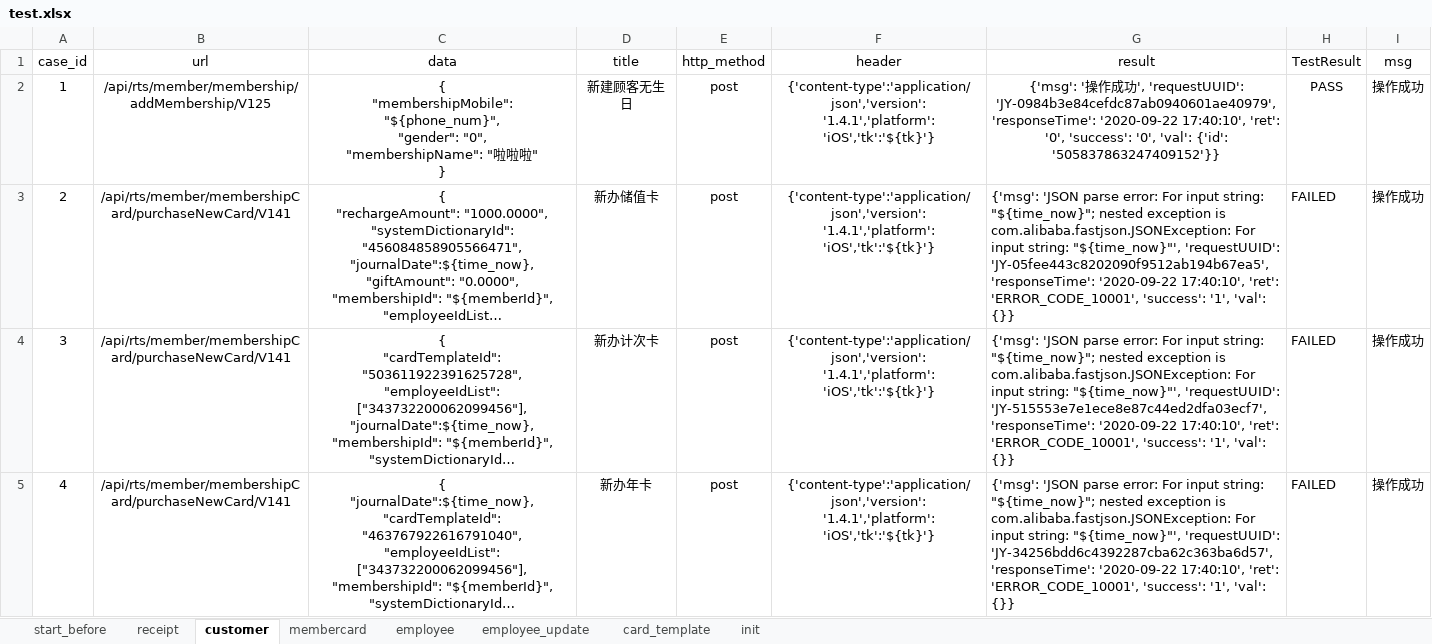
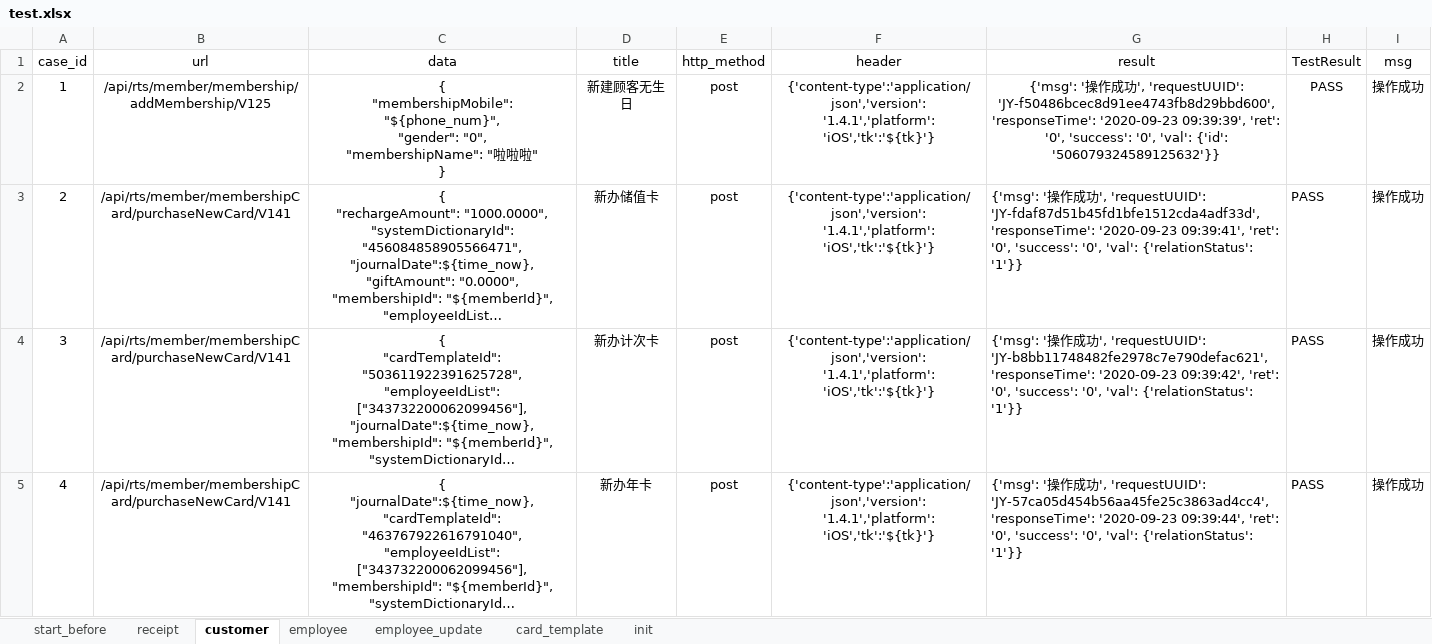
Before and after one commit to windy0122/APP_Auto, an Excel workbook: test_data/test.xlsx, sheet customer, drawn as a sheet; only a part is shown; long unchanged cells end in …; values as stored, in another font and other column widths than the file's, no borders; the diff covers the shown part only; the diff names each change by its address in the sheet, - before the commit and + after, or states it on an @@ line.

```diff
--- a/test_data/test.xlsx (sheet customer)
+++ b/test_data/test.xlsx (sheet customer)
@@ sheet tab hidden: membercard @@
-G2 (result): …', 'requestUUID': 'JY-0984b3e84cefdc87ab0940601ae40979', 'responseTime': '2020-09-22 17:40:10', 'ret': '0', 'success': '0', 'val': {'id': '505837863247409152'}}
+G2 (result): …', 'requestUUID': 'JY-f50486bcec8d91ee4743fb8d29bbd600', 'responseTime': '2020-09-23 09:39:39', 'ret': '0', 'success': '0', 'val': {'id': '506079324589125632'}}
-G3 (result): {'msg': 'JSON parse error: For input string: "${time_now}"; nested exception is com.alibaba.fastjson.JSONException: For input string: "${time_now}"', 'requestUUID': 'JY-05fee443c8202090f9512ab194b67ea5', 'responseTime': '2020-09-22 17:40:10', 'ret': 'ERROR_CODE_10001', 'success': '1', 'val': {}}
+G3 (result): {'msg': '操作成功', 'requestUUID': 'JY-fdaf87d51b45fd1bfe1512cda4adf33d', 'responseTime': '2020-09-23 09:39:41', 'ret': '0', 'success': '0', 'val': {'relationStatus': '1'}}
-H3:H5 (TestResult): FAILED
+H3:H5 (TestResult): PASS
-G4 (result): {'msg': 'JSON parse error: For input string: "${time_now}"; nested exception is com.alibaba.fastjson.JSONException: For input string: "${time_now}"', 'requestUUID': 'JY-515553e7e1ece8e87c44ed2dfa03ecf7', 'responseTime': '2020-09-22 17:40:10', 'ret': 'ERROR_CODE_10001', 'success': '1', 'val': {}}
+G4 (result): {'msg': '操作成功', 'requestUUID': 'JY-b8bb11748482fe2978c7e790defac621', 'responseTime': '2020-09-23 09:39:42', 'ret': '0', 'success': '0', 'val': {'relationStatus': '1'}}
-G5 (result): {'msg': 'JSON parse error: For input string: "${time_now}"; nested exception is com.alibaba.fastjson.JSONException: For input string: "${time_now}"', 'requestUUID': 'JY-34256bdd6c4392287cba62c363ba6d57', 'responseTime': '2020-09-22 17:40:10', 'ret': 'ERROR_CODE_10001', 'success': '1', 'val': {}}
+G5 (result): {'msg': '操作成功', 'requestUUID': 'JY-57ca05d454b56aa45fe25c3863ad4cc4', 'responseTime': '2020-09-23 09:39:44', 'ret': '0', 'success': '0', 'val': {'relationStatus': '1'}}
```
Also changed, not shown: 3 added rows and 1 edited cell elsewhere in this sheet, sheet init, sheet employee_update, sheet receipt, sheet employee, 4 other files.
